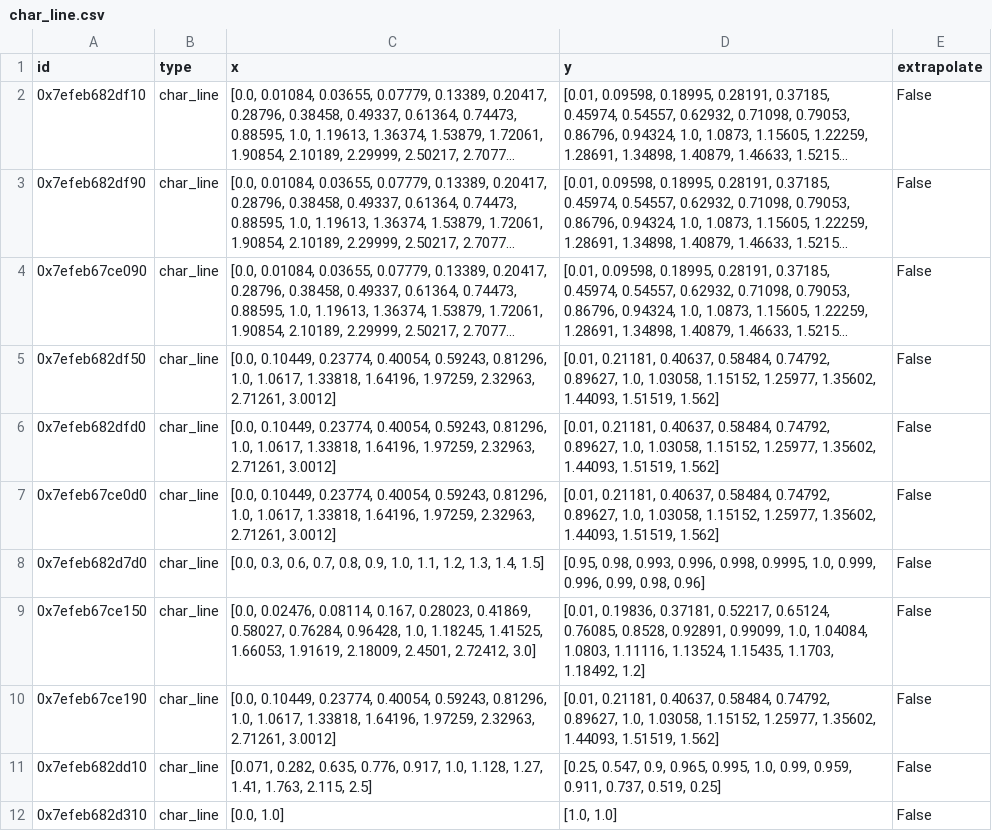
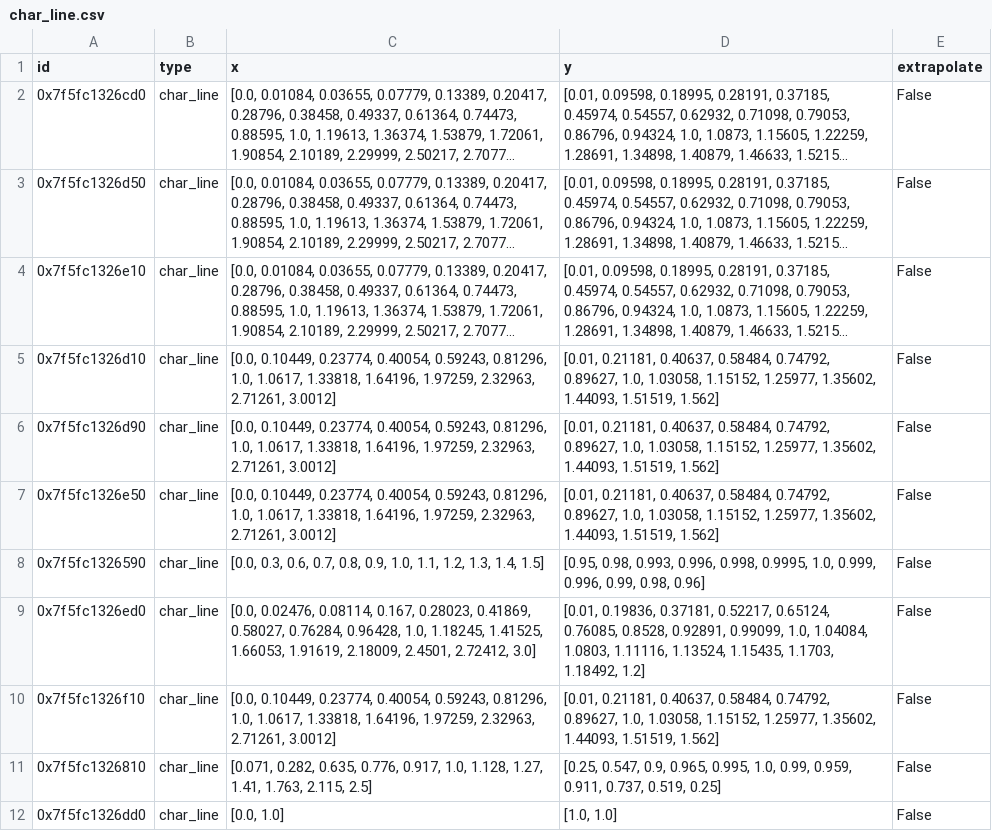
Before and after one commit to ChaofanChen/ORCSimulator, a CSV file: power_generation_with_low_T/comps/char_line.csv, drawn as a sheet; long unchanged cells end in …; the diff names each change by its address in the sheet, - before the commit and + after, or states it on an @@ line.

```diff
--- a/power_generation_with_low_T/comps/char_line.csv
+++ b/power_generation_with_low_T/comps/char_line.csv
-A2 (id): 0x7efeb682df10
+A2 (id): 0x7f5fc1326cd0
-A3 (id): 0x7efeb682df90
+A3 (id): 0x7f5fc1326d50
-A4 (id): 0x7efeb67ce090
+A4 (id): 0x7f5fc1326e10
-A5 (id): 0x7efeb682df50
+A5 (id): 0x7f5fc1326d10
-A6 (id): 0x7efeb682dfd0
+A6 (id): 0x7f5fc1326d90
-A7 (id): 0x7efeb67ce0d0
+A7 (id): 0x7f5fc1326e50
-A8 (id): 0x7efeb682d7d0
+A8 (id): 0x7f5fc1326590
-A9 (id): 0x7efeb67ce150
+A9 (id): 0x7f5fc1326ed0
-A10 (id): 0x7efeb67ce190
+A10 (id): 0x7f5fc1326f10
-A11 (id): 0x7efeb682dd10
+A11 (id): 0x7f5fc1326810
-A12 (id): 0x7efeb682d310
+A12 (id): 0x7f5fc1326dd0
```
Also changed, not shown: power_generation_with_low_T/comps/condenser.csv, power_generation_with_low_T/comps/heat_exchanger.csv, 4 other files.
